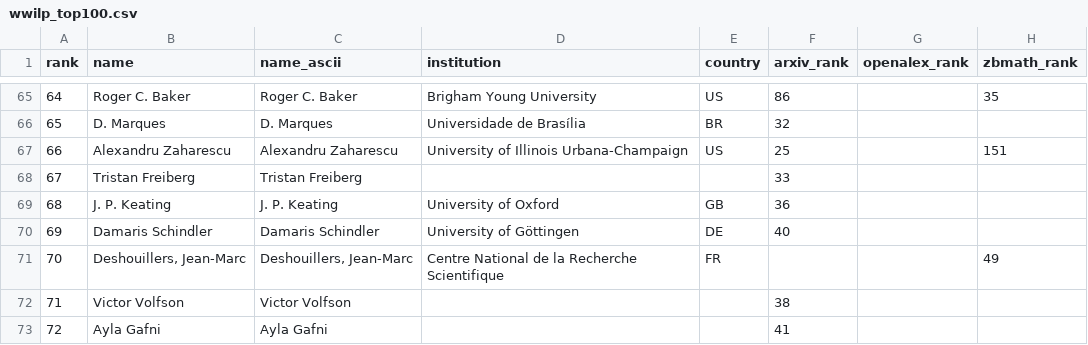
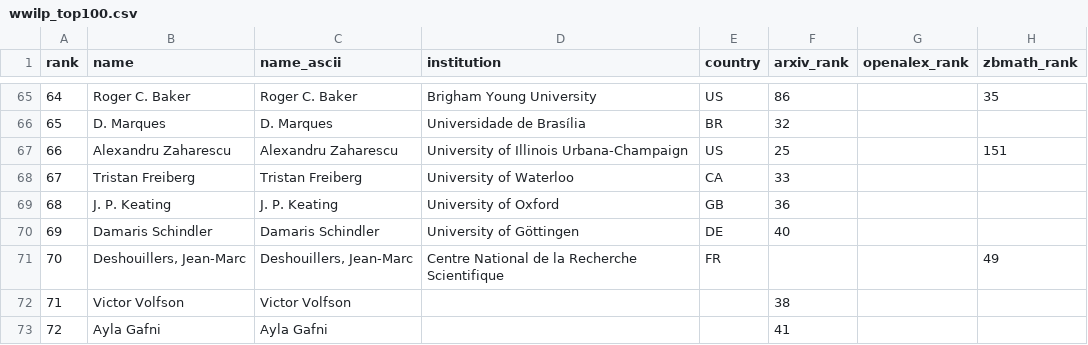
Before and after one commit to sthubbar/wwilp, a CSV file: _site/data/wwilp_top100.csv, drawn as a sheet; only a part is shown, gaps mark what is left out; the diff names each change by its address in the sheet, - before the commit and + after, or states it on an @@ line.

Commit message:
Deploy landau site (2026-06-13) - 183 profiles, 0 orphans pruned

```diff
--- a/_site/data/wwilp_top100.csv
+++ b/_site/data/wwilp_top100.csv
-D68 (institution): (empty)
+D68 (institution): University of Waterloo
-E68 (country): (empty)
+E68 (country): CA
```
Also changed, not shown: 9 other files.
